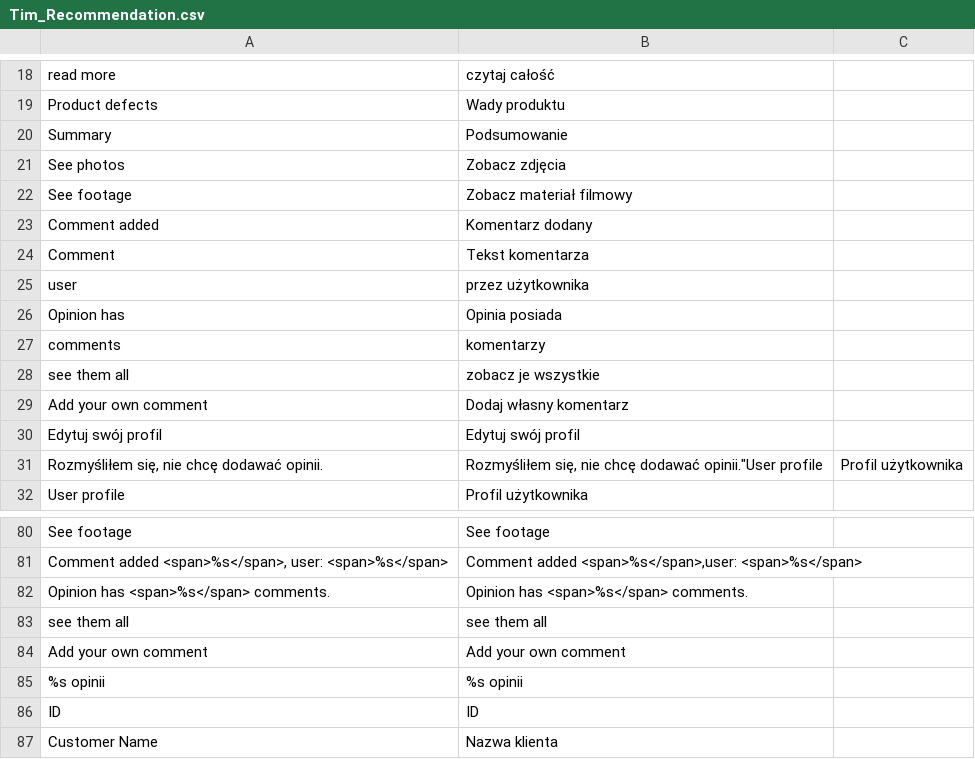
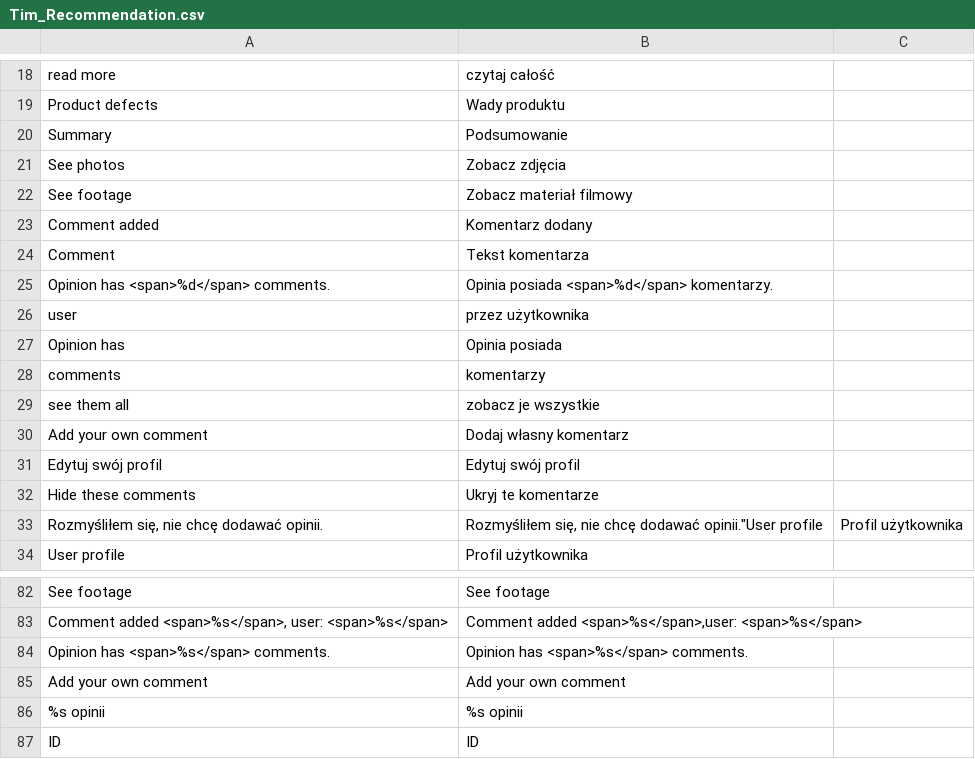
Before and after one commit to Vladishev/recommendation, a CSV file: app/locale/pl_PL/Tim_Recommendation.csv, drawn as a sheet; only a part is shown, gaps mark what is left out; the shorter side is filled out with more unchanged rows; removed rows and columns are numbered as before the commit, all else as after; the diff names each change by its address in the sheet, - before the commit and + after, or states it on an @@ line.

```diff
--- a/app/locale/pl_PL/Tim_Recommendation.csv
+++ b/app/locale/pl_PL/Tim_Recommendation.csv
+row 25: Opinion has <span>%d</span> comments. | Opinia posiada <span>%d</span> komentarzy.
+row 32: Hide these comments | Ukryj te komentarze
-row 83: see them all | see them all
```
Also changed, not shown: 7 other files.
